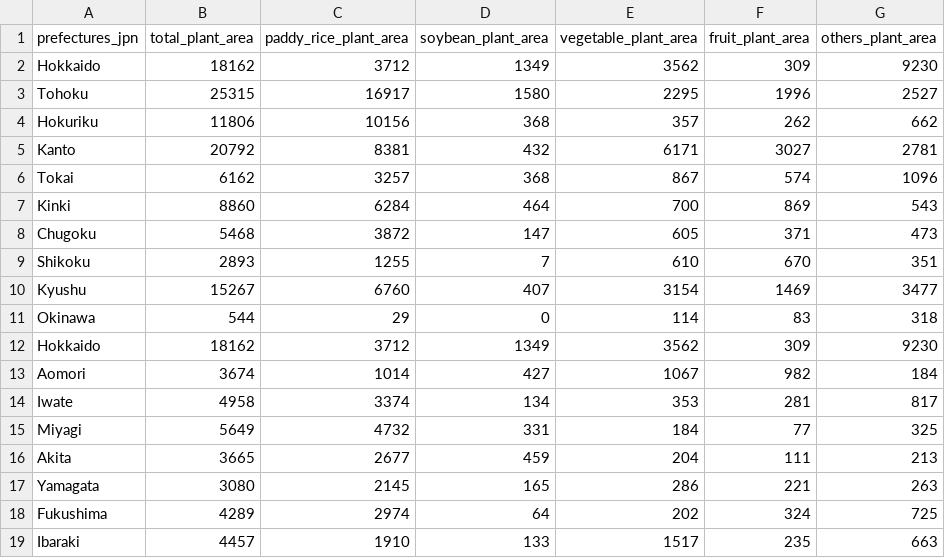
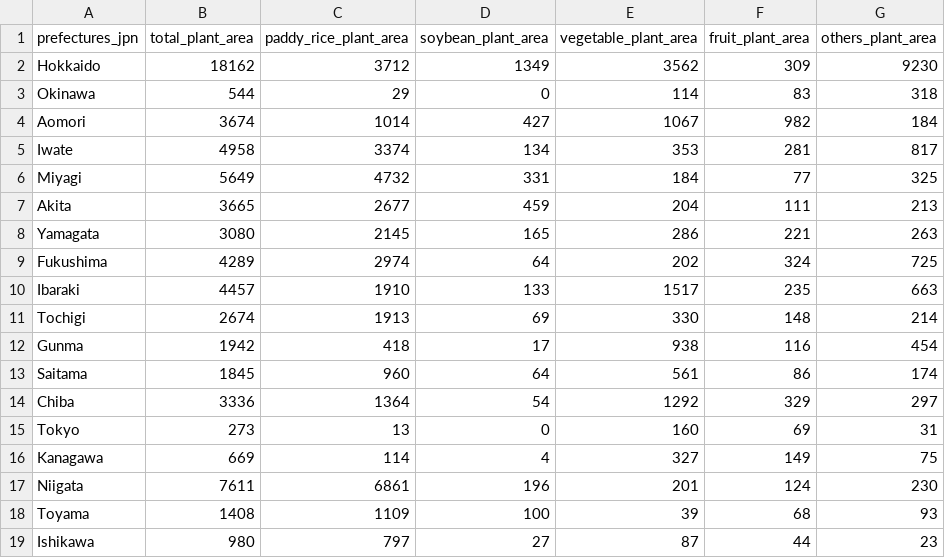
Before and after one commit to BigYajuu/BigYajuu.github.io, a CSV file: Vegalite/raw_data/j363-02-c2-015_plant_area.csv, drawn as a sheet; only a part is shown; the shorter side is filled out with more unchanged rows; the diff names each change by its address in the sheet, - before the commit and + after, or states it on an @@ line.

```diff
--- a/Vegalite/raw_data/j363-02-c2-015_plant_area.csv
+++ b/Vegalite/raw_data/j363-02-c2-015_plant_area.csv
-row 3: Tohoku | 25315 | 16917 | 1580 | 2295 | 1996 | 2527
-row 4: Hokuriku | 11806 | 10156 | 368 | 357 | 262 | 662
-row 5: Kanto | 20792 | 8381 | 432 | 6171 | 3027 | 2781
-row 6: Tokai | 6162 | 3257 | 368 | 867 | 574 | 1096
-row 7: Kinki | 8860 | 6284 | 464 | 700 | 869 | 543
-row 8: Chugoku | 5468 | 3872 | 147 | 605 | 371 | 473
-row 9: Shikoku | 2893 | 1255 | 7 | 610 | 670 | 351
-row 10: Kyushu | 15267 | 6760 | 407 | 3154 | 1469 | 3477
-row 12: Hokkaido | 18162 | 3712 | 1349 | 3562 | 309 | 9230
```
Also changed, not shown: 2 other files.
